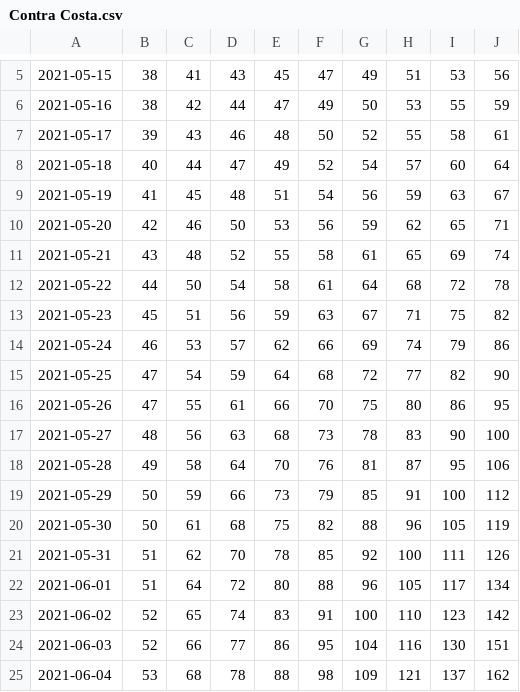
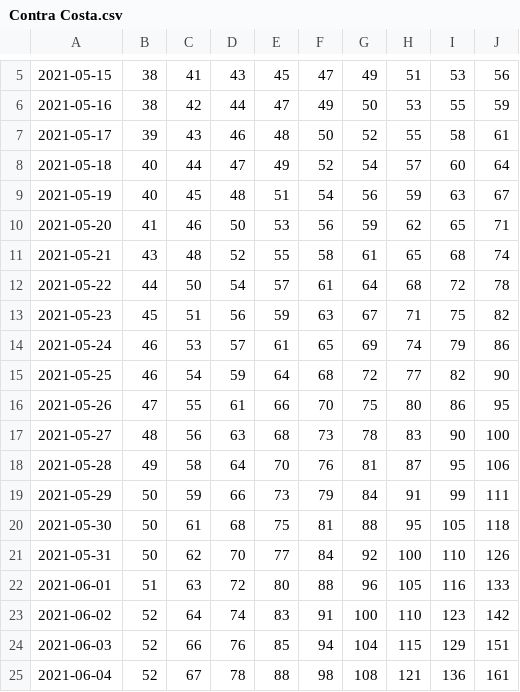
Before and after one commit to olshena/COVIDNearTerm, a CSV file: Projections/Archive/Contra Costa.csv, drawn as a sheet; only a part is shown, gaps mark what is left out; the diff covers the shown part only.

Commit message:
Alameda 2021-05-12 covid hospitalizations

```diff
--- a/Projections/Archive/Contra Costa.csv
+++ b/Projections/Archive/Contra Costa.csv
@@ -8,9 +8,9 @@
 "2021-05-18","40","44","47","49","52","54","57","60","64"
-"2021-05-19","41","45","48","51","54","56","59","63","67"
-"2021-05-20","42","46","50","53","56","59","62","65","71"
-"2021-05-21","43","48","52","55","58","61","65","69","74"
-"2021-05-22","44","50","54","58","61","64","68","72","78"
+"2021-05-19","40","45","48","51","54","56","59","63","67"
+"2021-05-20","41","46","50","53","56","59","62","65","71"
+"2021-05-21","43","48","52","55","58","61","65","68","74"
+"2021-05-22","44","50","54","57","61","64","68","72","78"
 "2021-05-23","45","51","56","59","63","67","71","75","82"
-"2021-05-24","46","53","57","62","66","69","74","79","86"
-"2021-05-25","47","54","59","64","68","72","77","82","90"
+"2021-05-24","46","53","57","61","65","69","74","79","86"
+"2021-05-25","46","54","59","64","68","72","77","82","90"
 "2021-05-26","47","55","61","66","70","75","80","86","95"
@@ -18,8 +18,8 @@
 "2021-05-28","49","58","64","70","76","81","87","95","106"
-"2021-05-29","50","59","66","73","79","85","91","100","112"
-"2021-05-30","50","61","68","75","82","88","96","105","119"
-"2021-05-31","51","62","70","78","85","92","100","111","126"
-"2021-06-01","51","64","72","80","88","96","105","117","134"
-"2021-06-02","52","65","74","83","91","100","110","123","142"
-"2021-06-03","52","66","77","86","95","104","116","130","151"
-"2021-06-04","53","68","78","88","98","109","121","137","162"
+"2021-05-29","50","59","66","73","79","84","91","99","111"
+"2021-05-30","50","61","68","75","81","88","95","105","118"
+"2021-05-31","50","62","70","77","84","92","100","110","126"
+"2021-06-01","51","63","72","80","88","96","105","116","133"
+"2021-06-02","52","64","74","83","91","100","110","123","142"
+"2021-06-03","52","66","76","85","94","104","115","129","151"
+"2021-06-04","52","67","78","88","98","108","121","136","161"
```
Also changed, not shown: 17 edited cells elsewhere in this file.
